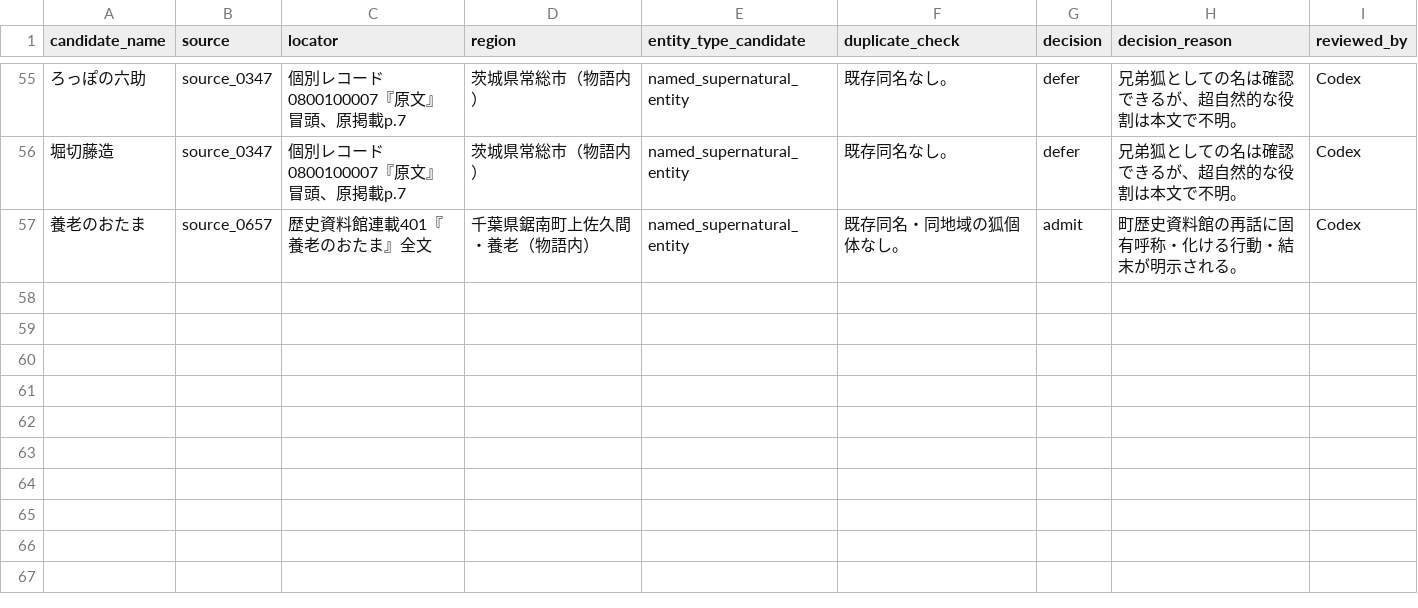
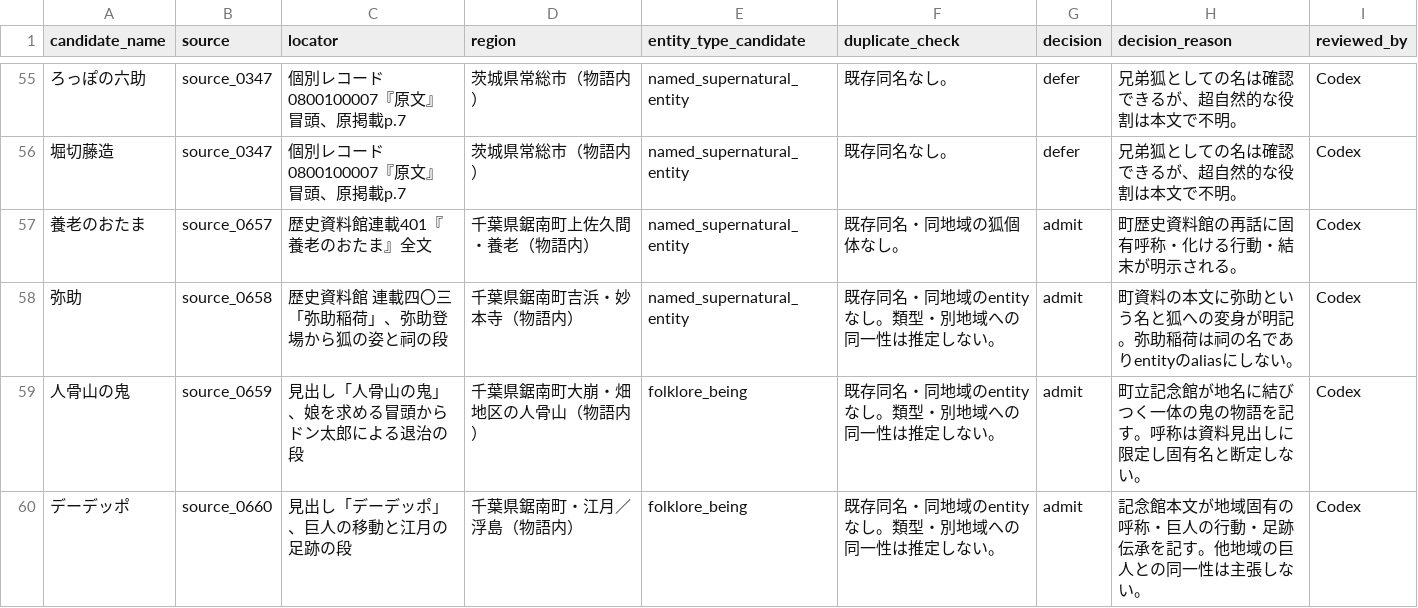
Before and after one commit to Anko-romochi/japan-yokai-index, a CSV file: research/long-run-1000/candidate-queue-0900.csv, drawn as a sheet; only a part is shown, gaps mark what is left out.

Commit message:
Index three Kyonan supernatural accounts

```diff
--- a/research/long-run-1000/candidate-queue-0900.csv
+++ b/research/long-run-1000/candidate-queue-0900.csv
@@ -57 +57,4 @@ candidate_name,source,locator,region,entity_type_candidate,duplicate_check,decis
 養老のおたま,source_0657,歴史資料館連載401『養老のおたま』全文,千葉県鋸南町上佐久間・養老（物語内）,named_supernatural_entity,既存同名・同地域の狐個体なし。,admit,町歴史資料館の再話に固有呼称・化ける行動・結末が明示される。,Codex
+弥助,source_0658,歴史資料館 連載四〇三「弥助稲荷」、弥助登場から狐の姿と祠の段,千葉県鋸南町吉浜・妙本寺（物語内）,named_supernatural_entity,既存同名・同地域のentityなし。類型・別地域への同一性は推定しない。,admit,町資料の本文に弥助という名と狐への変身が明記。弥助稲荷は祠の名でありentityのaliasにしない。,Codex
+人骨山の鬼,source_0659,見出し「人骨山の鬼」、娘を求める冒頭からドン太郎による退治の段,千葉県鋸南町大崩・畑地区の人骨山（物語内）,folklore_being,既存同名・同地域のentityなし。類型・別地域への同一性は推定しない。,admit,町立記念館が地名に結びつく一体の鬼の物語を記す。呼称は資料見出しに限定し固有名と断定しない。,Codex
+デーデッポ,source_0660,見出し「デーデッポ」、巨人の移動と江月の足跡の段,千葉県鋸南町・江月／浮島（物語内）,folklore_being,既存同名・同地域のentityなし。類型・別地域への同一性は推定しない。,admit,記念館本文が地域固有の呼称・巨人の行動・足跡伝承を記す。他地域の巨人との同一性は主張しない。,Codex
```
Also changed, not shown: 3 other files.
